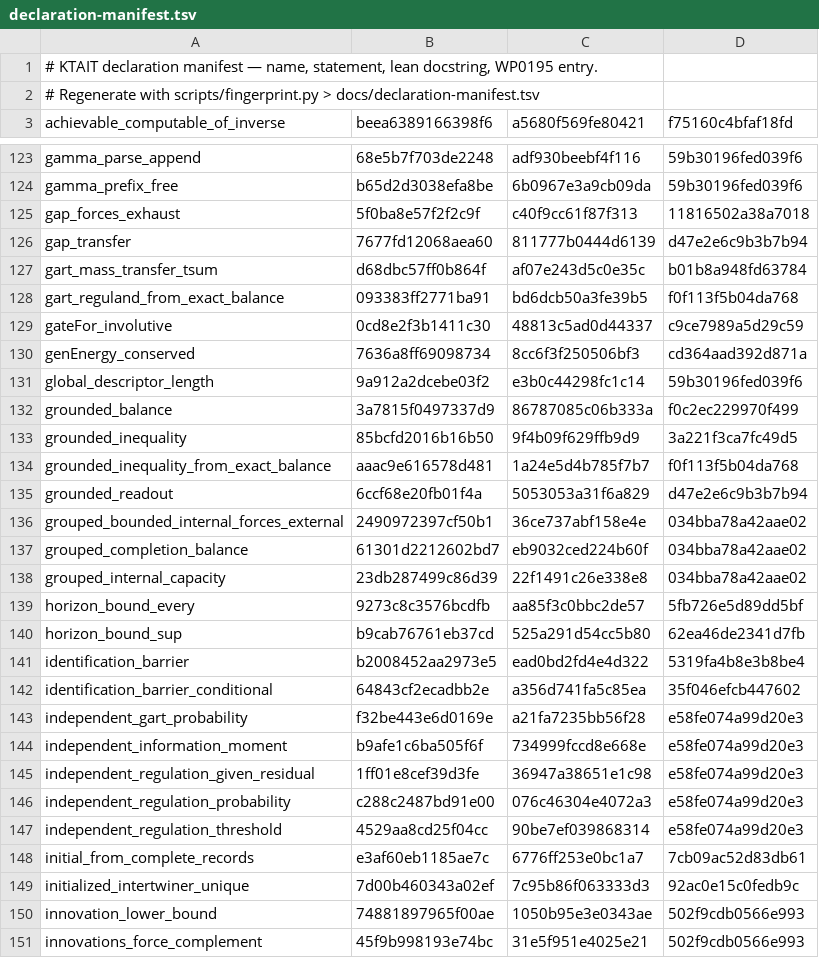
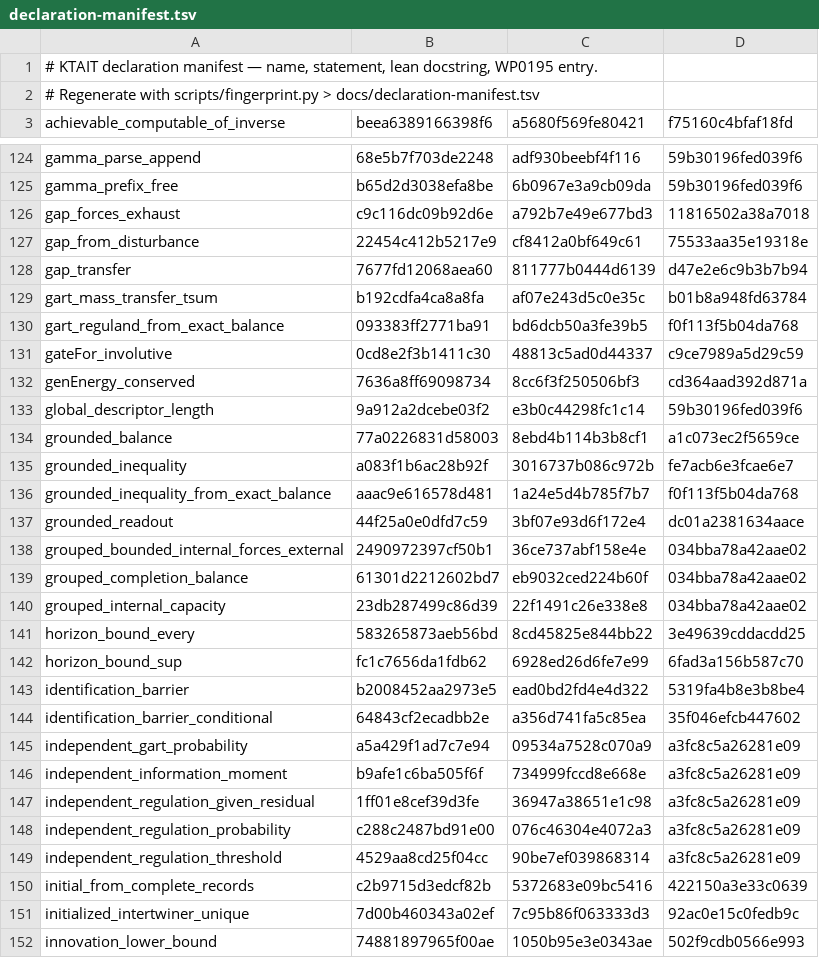
Before and after one commit to giulioruffini/KTAIT, a TSV file: docs/declaration-manifest.tsv, drawn as a sheet; only a part is shown, gaps mark what is left out; the shorter side is filled out with more unchanged rows; the diff covers the shown part only.

```diff
--- a/docs/declaration-manifest.tsv
+++ b/docs/declaration-manifest.tsv
@@ -124,5 +125,6 @@ gamma_parse_append	68e5b7f703de2248	adf930beebf4f116	59b30196fed039f6
 gamma_prefix_free	b65d2d3038efa8be	6b0967e3a9cb09da	59b30196fed039f6
-gap_forces_exhaust	5f0ba8e57f2f2c9f	c40f9cc61f87f313	11816502a38a7018
+gap_forces_exhaust	c9c116dc09b92d6e	a792b7e49e677bd3	11816502a38a7018
+gap_from_disturbance	22454c412b5217e9	cf8412a0bf649c61	75533aa35e19318e
 gap_transfer	7677fd12068aea60	811777b0444d6139	d47e2e6c9b3b7b94
-gart_mass_transfer_tsum	d68dbc57ff0b864f	af07e243d5c0e35c	b01b8a948fd63784
+gart_mass_transfer_tsum	b192cdfa4ca8a8fa	af07e243d5c0e35c	b01b8a948fd63784
 gart_reguland_from_exact_balance	093383ff2771ba91	bd6dcb50a3fe39b5	f0f113f5b04da768
@@ -131,6 +133,6 @@ genEnergy_conserved	7636a8ff69098734	8cc6f3f250506bf3	cd364aad392d871a
 global_descriptor_length	9a912a2dcebe03f2	e3b0c44298fc1c14	59b30196fed039f6
-grounded_balance	3a7815f0497337d9	86787085c06b333a	f0c2ec229970f499
-grounded_inequality	85bcfd2016b16b50	9f4b09f629ffb9d9	3a221f3ca7fc49d5
+grounded_balance	77a0226831d58003	8ebd4b114b3b8cf1	a1c073ec2f5659ce
+grounded_inequality	a083f1b6ac28b92f	3016737b086c972b	fe7acb6e3fcae6e7
 grounded_inequality_from_exact_balance	aaac9e616578d481	1a24e5d4b785f7b7	f0f113f5b04da768
-grounded_readout	6ccf68e20fb01f4a	5053053a31f6a829	d47e2e6c9b3b7b94
+grounded_readout	44f25a0e0dfd7c59	3bf07e93d6f172e4	dc01a2381634aace
 grouped_bounded_internal_forces_external	2490972397cf50b1	36ce737abf158e4e	034bba78a42aae02
@@ -138,12 +140,12 @@ grouped_completion_balance	61301d2212602bd7	eb9032ced224b60f	034bba78a42aae02
 grouped_internal_capacity	23db287499c86d39	22f1491c26e338e8	034bba78a42aae02
-horizon_bound_every	9273c8c3576bcdfb	aa85f3c0bbc2de57	5fb726e5d89dd5bf
-horizon_bound_sup	b9cab76761eb37cd	525a291d54cc5b80	62ea46de2341d7fb
+horizon_bound_every	583265873aeb56bd	8cd45825e844bb22	3e49639cddacdd25
+horizon_bound_sup	fc1c7656da1fdb62	6928ed26d6fe7e99	6fad3a156b587c70
 identification_barrier	b2008452aa2973e5	ead0bd2fd4e4d322	5319fa4b8e3b8be4
 identification_barrier_conditional	64843cf2ecadbb2e	a356d741fa5c85ea	35f046efcb447602
-independent_gart_probability	f32be443e6d0169e	a21fa7235bb56f28	e58fe074a99d20e3
-independent_information_moment	b9afe1c6ba505f6f	734999fccd8e668e	e58fe074a99d20e3
-independent_regulation_given_residual	1ff01e8cef39d3fe	36947a38651e1c98	e58fe074a99d20e3
-independent_regulation_probability	c288c2487bd91e00	076c46304e4072a3	e58fe074a99d20e3
-independent_regulation_threshold	4529aa8cd25f04cc	90be7ef039868314	e58fe074a99d20e3
-initial_from_complete_records	e3af60eb1185ae7c	6776ff253e0bc1a7	7cb09ac52d83db61
+independent_gart_probability	a5a429f1ad7c7e94	09534a7528c070a9	a3fc8c5a26281e09
+independent_information_moment	b9afe1c6ba505f6f	734999fccd8e668e	a3fc8c5a26281e09
+independent_regulation_given_residual	1ff01e8cef39d3fe	36947a38651e1c98	a3fc8c5a26281e09
+independent_regulation_probability	c288c2487bd91e00	076c46304e4072a3	a3fc8c5a26281e09
+independent_regulation_threshold	4529aa8cd25f04cc	90be7ef039868314	a3fc8c5a26281e09
+initial_from_complete_records	c2b9715d3edcf82b	5372683e09bc5416	422150a3e33c0639
 initialized_intertwiner_unique	7d00b460343a02ef	7c95b86f063333d3	92ac0e15c0fedb9c
```
Also changed, not shown: 6 added rows and 61 edited cells elsewhere in this file, 12 other files.
